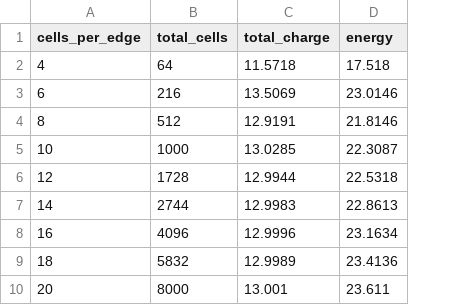
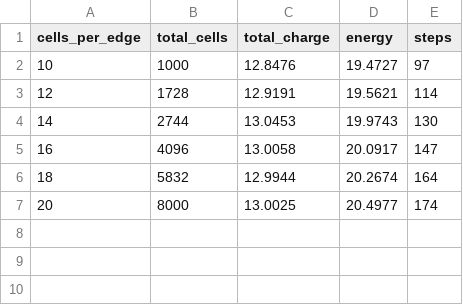
Before and after one commit to spranav1205/DFT-FEM, a CSV file: Generalized Poisson Eqn/energy_convergence.csv, drawn as a sheet; removed rows and columns are numbered as before the commit, all else as after; the diff names each change by its address in the sheet, - before the commit and + after, or states it on an @@ line.

Commit message:
Saving steps to converge

```diff
--- a/Generalized Poisson Eqn/energy_convergence.csv
+++ b/Generalized Poisson Eqn/energy_convergence.csv
+column E (steps), rows 2-7: 97 | 114 | 130 | 147 | 164 | 174
-row 2: 4 | 64 | 11.5718 | 17.518
-row 3: 6 | 216 | 13.5069 | 23.0146
-row 4: 8 | 512 | 12.9191 | 21.8146
-C2 (total_charge): 13.0285
+C2 (total_charge): 12.8476
-D2 (energy): 22.3087
+D2 (energy): 19.4727
-C3 (total_charge): 12.9944
+C3 (total_charge): 12.9191
-D3 (energy): 22.5318
+D3 (energy): 19.5621
-C4 (total_charge): 12.9983
+C4 (total_charge): 13.0453
-D4 (energy): 22.8613
+D4 (energy): 19.9743
-C5 (total_charge): 12.9996
+C5 (total_charge): 13.0058
-D5 (energy): 23.1634
+D5 (energy): 20.0917
-C6 (total_charge): 12.9989
+C6 (total_charge): 12.9944
-D6 (energy): 23.4136
+D6 (energy): 20.2674
-C7 (total_charge): 13.001
+C7 (total_charge): 13.0025
-D7 (energy): 23.611
+D7 (energy): 20.4977
```
Also changed, not shown: 1 other file.
